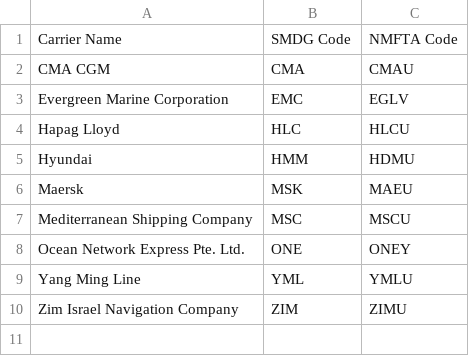
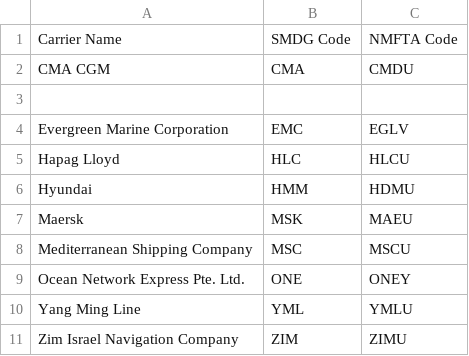
Before and after one commit to dcsaorg/DCSA-Information-Model, a CSV file: datamodel/samples.d/carriers.csv, drawn as a sheet.

Commit message:
Update datamodel/samples.d/carriers.csv

```diff
--- a/datamodel/samples.d/carriers.csv
+++ b/datamodel/samples.d/carriers.csv
@@ -1,3 +1,4 @@
 Carrier Name,SMDG Code,NMFTA Code
-"CMA CGM",CMA,CMAU
+"CMA CGM",CMA,CMDU
+
 "Evergreen Marine Corporation",EMC,EGLV
```
